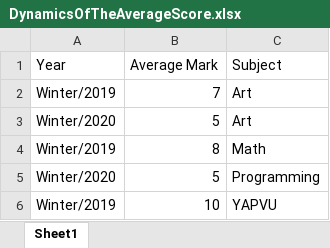
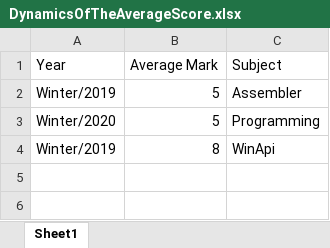
Before and after one commit to zalyz/Traning, an Excel workbook: LINQ_TO_SQL/DynamicsOfTheAverageScore.xlsx, sheet Sheet1, drawn as a sheet; values as stored, in another font and other column widths than the file's, no borders; removed rows and columns are numbered as before the commit, all else as after; the diff names each change by its address in the sheet, - before the commit and + after, or states it on an @@ line.

```diff
--- a/LINQ_TO_SQL/DynamicsOfTheAverageScore.xlsx (sheet Sheet1)
+++ b/LINQ_TO_SQL/DynamicsOfTheAverageScore.xlsx (sheet Sheet1)
-B2 (Average Mark): 7
+B2 (Average Mark): 5
-C2 (Subject): Art
+C2 (Subject): Assembler
-row 3: Winter/2020 | 5 | Art
-row 4: Winter/2019 | 8 | Math
-B4 (Average Mark): 10
+B4 (Average Mark): 8
-C4 (Subject): YAPVU
+C4 (Subject): WinApi
```
Also changed, not shown: LINQ_TO_SQL/AverageScoreBySpecialty.xlsx, LINQ_TO_SQL/AverageScoreByTeacher.xlsx, 7 other files.
